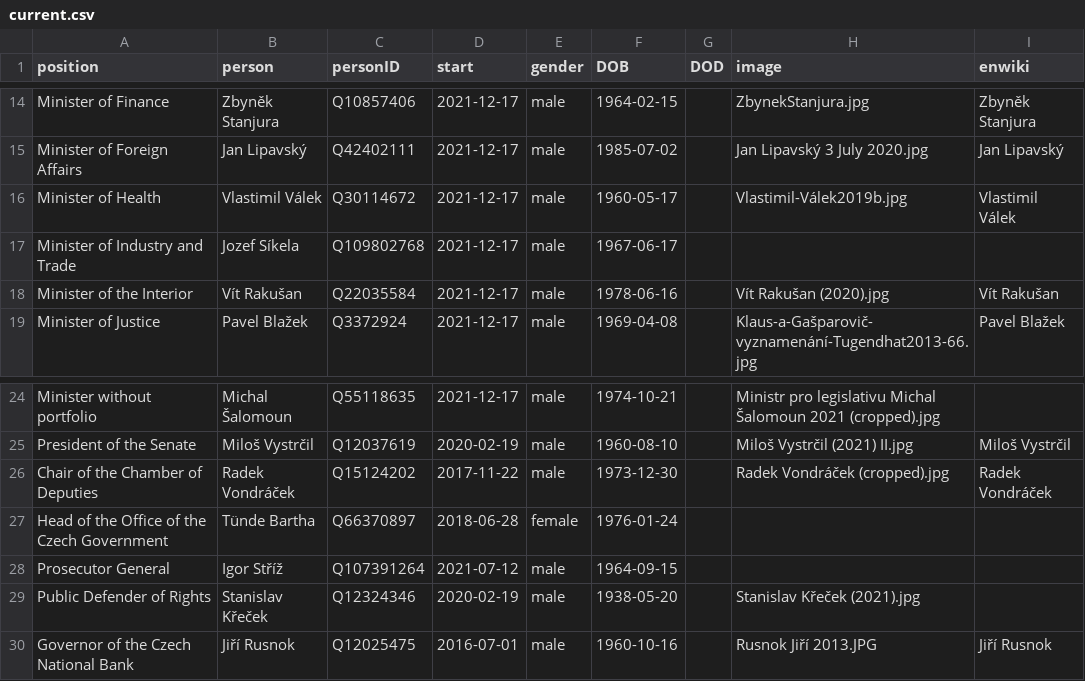
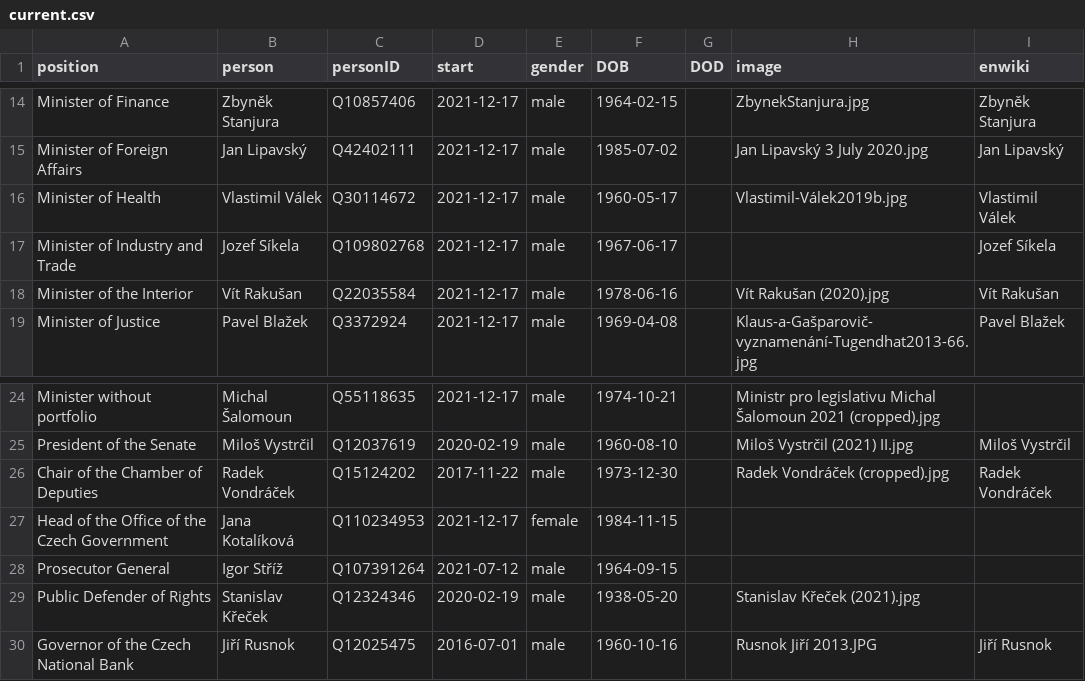
Before and after one commit to every-politician-scrapers/czech-ministers, a CSV file: html/current.csv, drawn as a sheet; only a part is shown, gaps mark what is left out.

```diff
--- a/html/current.csv
+++ b/html/current.csv
@@ -16,3 +16,3 @@ Minister of Foreign Affairs,Jan Lipavský,Q42402111,2021-12-17,male,1985-07-02,,
 Minister of Health,Vlastimil Válek,Q30114672,2021-12-17,male,1960-05-17,,Vlastimil-Válek2019b.jpg,Vlastimil Válek
-Minister of Industry and Trade,Jozef Síkela,Q109802768,2021-12-17,male,1967-06-17,,,
+Minister of Industry and Trade,Jozef Síkela,Q109802768,2021-12-17,male,1967-06-17,,,Jozef Síkela
 Minister of the Interior,Vít Rakušan,Q22035584,2021-12-17,male,1978-06-16,,Vít Rakušan (2020).jpg,Vít Rakušan
@@ -26,3 +26,3 @@ President of the Senate,Miloš Vystrčil,Q12037619,2020-02-19,male,1960-08-10,,M
 Chair of the Chamber of Deputies,Radek Vondráček,Q15124202,2017-11-22,male,1973-12-30,,Radek Vondráček (cropped).jpg,Radek Vondráček
-Head of the Office of the Czech Government,Tünde Bartha,Q66370897,2018-06-28,female,1976-01-24,,,
+Head of the Office of the Czech Government,Jana Kotalíková,Q110234953,2021-12-17,female,1984-11-15,,,
 Prosecutor General,Igor Stříž,Q107391264,2021-07-12,male,1964-09-15,,,
```
Also changed, not shown: html/holders21.csv, html/legislators.csv, 2 other files.
